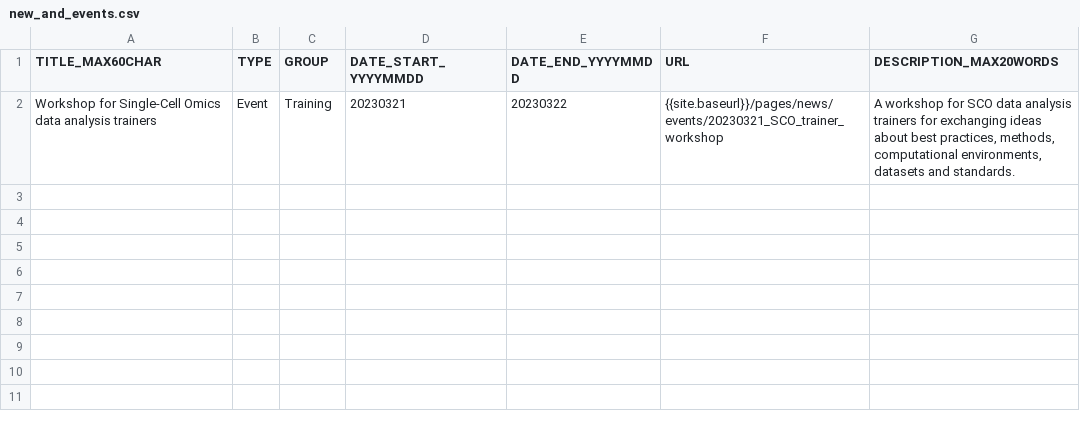
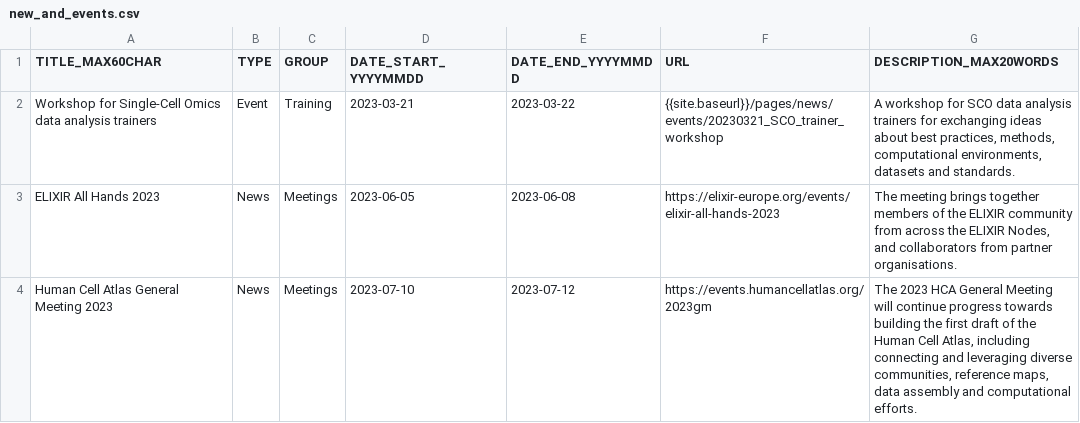
Before and after one commit to elixir-europe/sco-community, a CSV file: docs/pages/news/new_and_events.csv, drawn as a sheet.

```diff
--- a/docs/pages/news/new_and_events.csv
+++ b/docs/pages/news/new_and_events.csv
@@ -1,2 +1,4 @@
 "TITLE_MAX60CHAR","TYPE","GROUP","DATE_START_YYYYMMDD","DATE_END_YYYYMMDD","URL","DESCRIPTION_MAX20WORDS"
-"Workshop for Single-Cell Omics data analysis trainers","Event","Training","20230321","20230322","{{site.baseurl}}/pages/news/events/20230321_SCO_trainer_workshop","A workshop for SCO data analysis trainers for exchanging ideas about best practices, methods, computational environments, datasets and standards."
+"Workshop for Single-Cell Omics data analysis trainers","Event","Training","2023-03-21","2023-03-22","{{site.baseurl}}/pages/news/events/20230321_SCO_trainer_workshop","A workshop for SCO data analysis trainers for exchanging ideas about best practices, methods, computational environments, datasets and standards."
+"ELIXIR All Hands 2023","News","Meetings","2023-06-05","2023-06-08","https://elixir-europe.org/events/elixir-all-hands-2023","The meeting brings together members of the ELIXIR community from across the ELIXIR Nodes, and collaborators from partner organisations."
+"Human Cell Atlas General Meeting 2023","News","Meetings","2023-07-10","2023-07-12","https://events.humancellatlas.org/2023gm","The 2023 HCA General Meeting will continue progress towards building the first draft of the Human Cell Atlas, including connecting and leveraging diverse communities, reference maps, data assembly and computational efforts."
```
Also changed, not shown: 2 other files.
